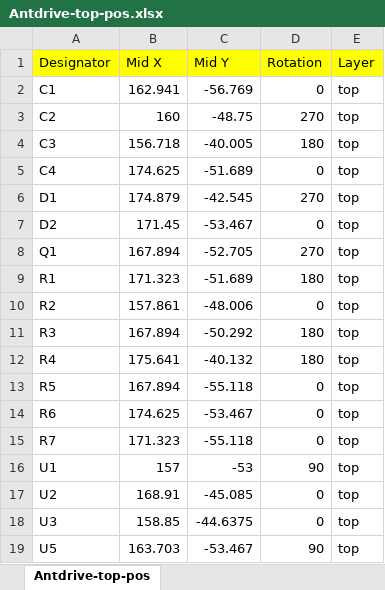
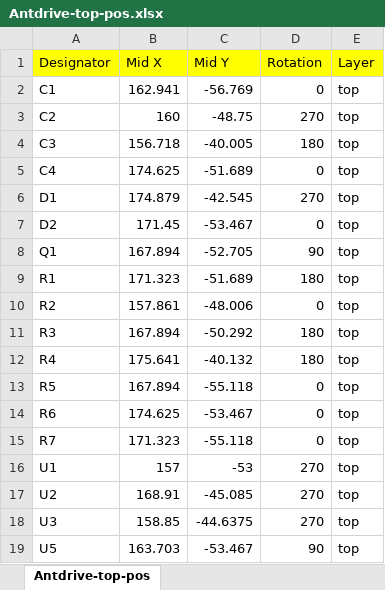
Before and after one commit to edwardatki/Antdrive, an Excel workbook: production/Antdrive-top-pos.xlsx, sheet Antdrive-top-pos, drawn as a sheet; values as stored, in another font and other column widths than the file's, no borders; the diff names each change by its address in the sheet, - before the commit and + after, or states it on an @@ line.

Commit message:
Fix production file errors

```diff
--- a/production/Antdrive-top-pos.xlsx (sheet Antdrive-top-pos)
+++ b/production/Antdrive-top-pos.xlsx (sheet Antdrive-top-pos)
-D8 (Rotation): 270
+D8 (Rotation): 90
-D16 (Rotation): 90
+D16 (Rotation): 270
-D17:D18 (Rotation): 0
+D17:D18 (Rotation): 270
```
Also changed, not shown: 1 other file.
